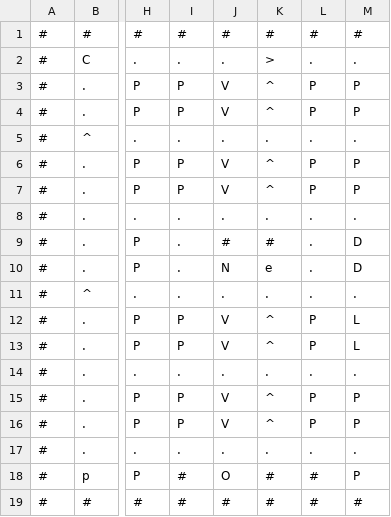
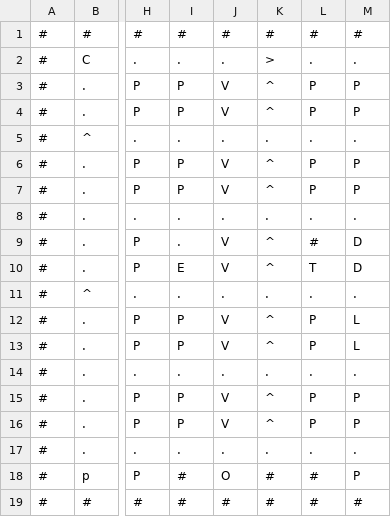
Before and after one commit to dvn-ad/Parking-Lot-Pathfinder, a CSV file: maps/floor1.csv, drawn as a sheet; only a part is shown, gaps mark what is left out; the diff names each change by its address in the sheet, - before the commit and + after, or states it on an @@ line.

```diff
--- a/maps/floor1.csv
+++ b/maps/floor1.csv
-J9: #
+J9: V
-K9: #
+K9: ^
-L9: .
+L9: #
-I10: .
+I10: E
-J10: N
+J10: V
-K10: e
+K10: ^
-L10: .
+L10: T
```
Also changed, not shown: maps/floor0.csv, maps/floor2.csv, 3 other files.
